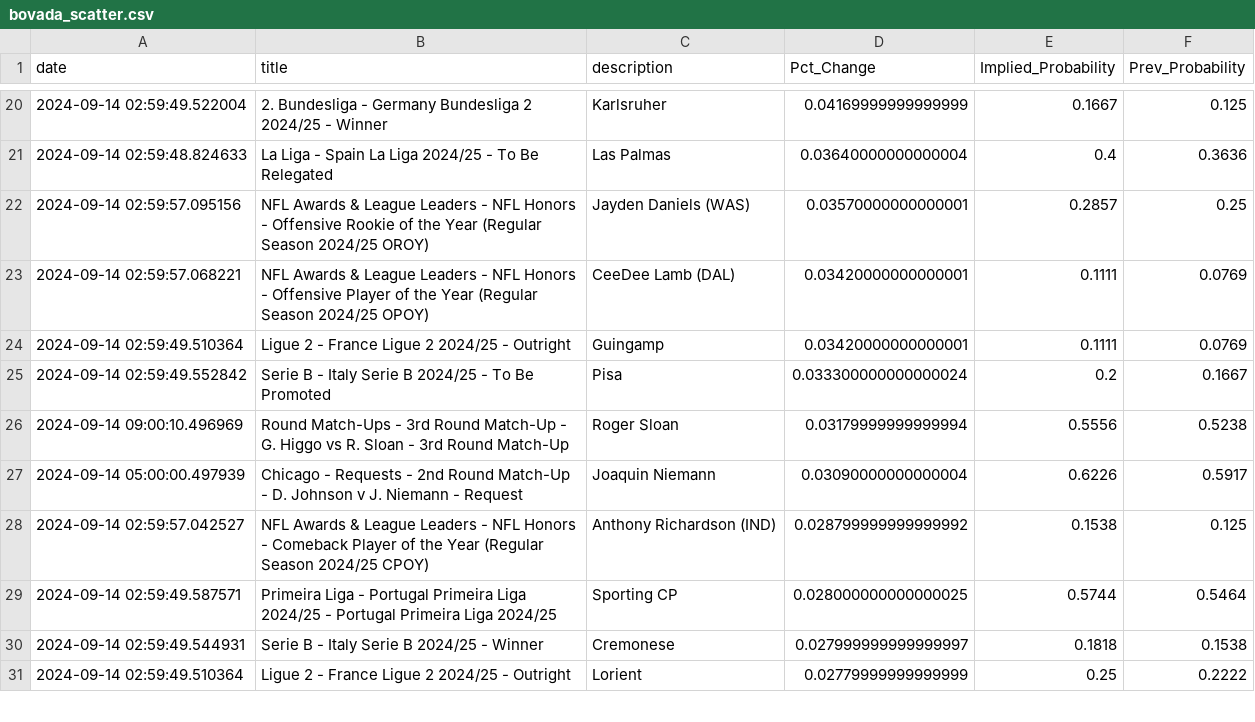
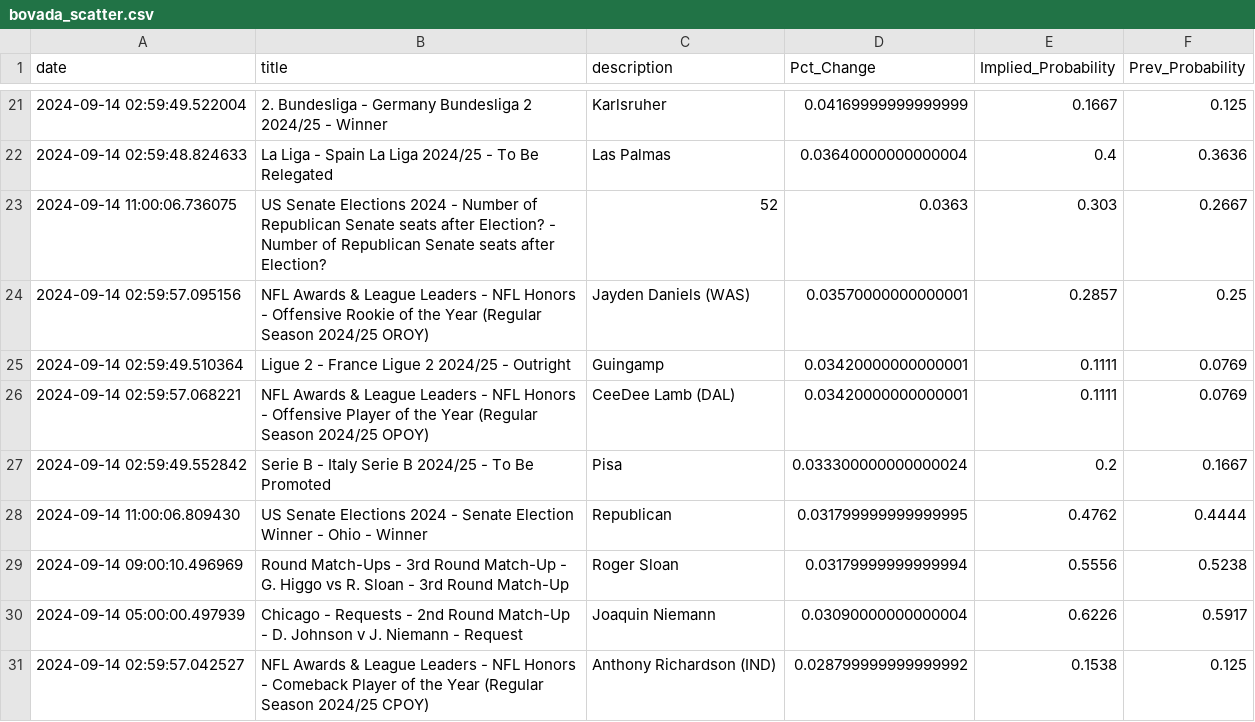
Before and after one commit to aaroncolesmith/bet_model, a CSV file: bovada_scatter.csv, drawn as a sheet; only a part is shown, gaps mark what is left out; the shorter side is filled out with more unchanged rows; the diff covers the shown part only.

```diff
--- a/bovada_scatter.csv
+++ b/bovada_scatter.csv
@@ -21,6 +22,8 @@ date,title,description,Pct_Change,Implied_Probability,Prev_Probability
 2024-09-14 02:59:48.824633,La Liga - Spain La Liga 2024/25 - To Be Relegated,Las Palmas,0.03640000000000004,0.4,0.3636
+2024-09-14 11:00:06.736075,US Senate Elections 2024 - Number of Republican Senate seats after Election? - Number of Republican Senate seats after Election?,52,0.0363,0.303,0.2667
 2024-09-14 02:59:57.095156,NFL Awards & League Leaders - NFL Honors - Offensive Rookie of the Year (Regular Season 2024/25 OROY),Jayden Daniels (WAS),0.03570000000000001,0.2857,0.25
+2024-09-14 02:59:49.510364,Ligue 2 - France Ligue 2 2024/25 - Outright,Guingamp,0.03420000000000001,0.1111,0.0769
 2024-09-14 02:59:57.068221,NFL Awards & League Leaders - NFL Honors - Offensive Player of the Year (Regular Season 2024/25 OPOY),CeeDee Lamb (DAL),0.03420000000000001,0.1111,0.0769
-2024-09-14 02:59:49.510364,Ligue 2 - France Ligue 2 2024/25 - Outright,Guingamp,0.03420000000000001,0.1111,0.0769
 2024-09-14 02:59:49.552842,Serie B - Italy Serie B 2024/25 - To Be Promoted,Pisa,0.033300000000000024,0.2,0.1667
+2024-09-14 11:00:06.809430,US Senate Elections 2024 - Senate Election Winner - Ohio - Winner,Republican,0.031799999999999995,0.4762,0.4444
 2024-09-14 09:00:10.496969,Round Match-Ups - 3rd Round Match-Up - G. Higgo vs R. Sloan - 3rd Round Match-Up,Roger Sloan,0.03179999999999994,0.5556,0.5238
```
Also changed, not shown: 23 added rows and 17 moved rows elsewhere in this file, teams_db.csv, 6 other files.
